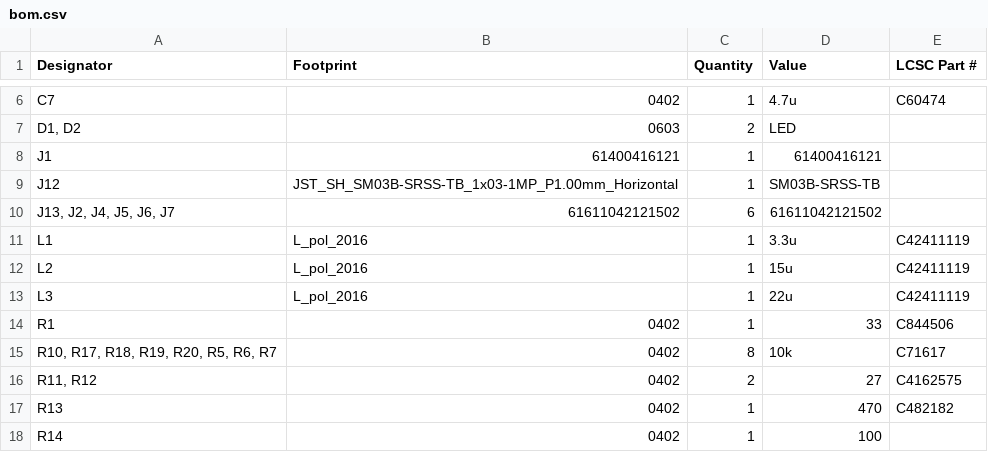
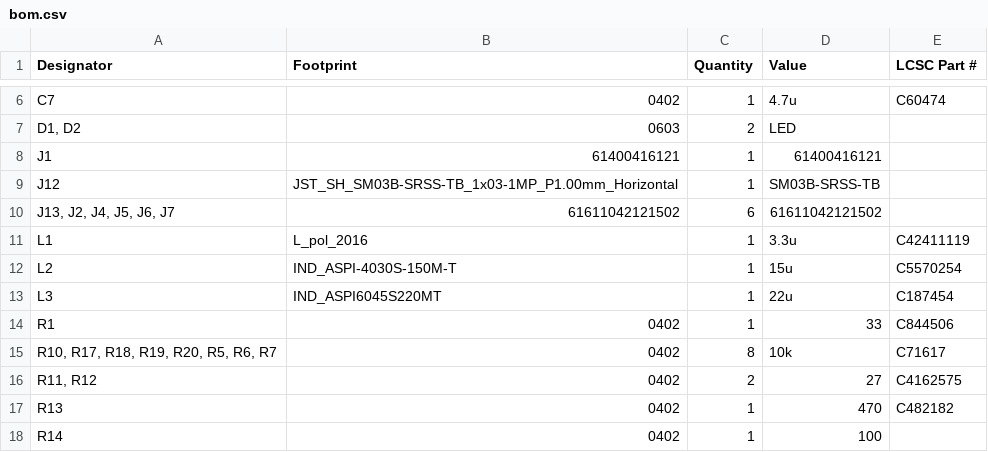
Before and after one commit to ErichZimmer/OpenSync, a CSV file: electronics/prototypes/opensync_prototype_4ch/production/bom.csv, drawn as a sheet; only a part is shown, gaps mark what is left out.

Commit message:
Added more part numbers/updated PCB

```diff
--- a/electronics/prototypes/opensync_prototype_4ch/production/bom.csv
+++ b/electronics/prototypes/opensync_prototype_4ch/production/bom.csv
@@ -11,4 +11,4 @@ J12,JST_SH_SM03B-SRSS-TB_1x03-1MP_P1.00mm_Horizontal,1,SM03B-SRSS-TB,
 L1,L_pol_2016,1,3.3u,C42411119
-L2,L_pol_2016,1,15u,C42411119
-L3,L_pol_2016,1,22u,C42411119
+L2,IND_ASPI-4030S-150M-T,1,15u,C5570254
+L3,IND_ASPI6045S220MT,1,22u,C187454
 R1,0402,1,33,C844506
```
Also changed, not shown: electronics/prototypes/opensync_prototype_4ch/production/positions.csv, 20 other files.
